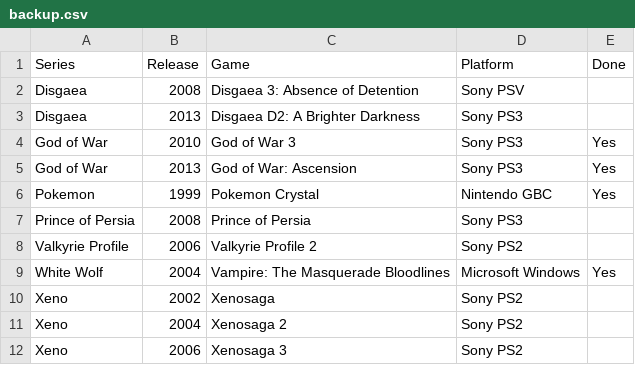
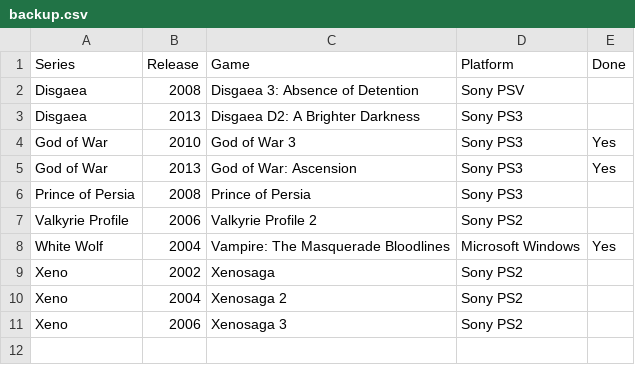
Before and after one commit to seriouslyunderappreciated/seriouslyunderappreciated.github.io, a CSV file: resources/backup.csv, drawn as a sheet.

Commit message:
Update backup.csv

```diff
--- a/resources/backup.csv
+++ b/resources/backup.csv
@@ -5,3 +5,2 @@ God of War,2010,God of War 3,Sony PS3,Yes
 God of War,2013,God of War: Ascension,Sony PS3,Yes
-Pokemon,1999,Pokemon Crystal,Nintendo GBC,Yes
 Prince of Persia,2008,Prince of Persia,Sony PS3,
```
